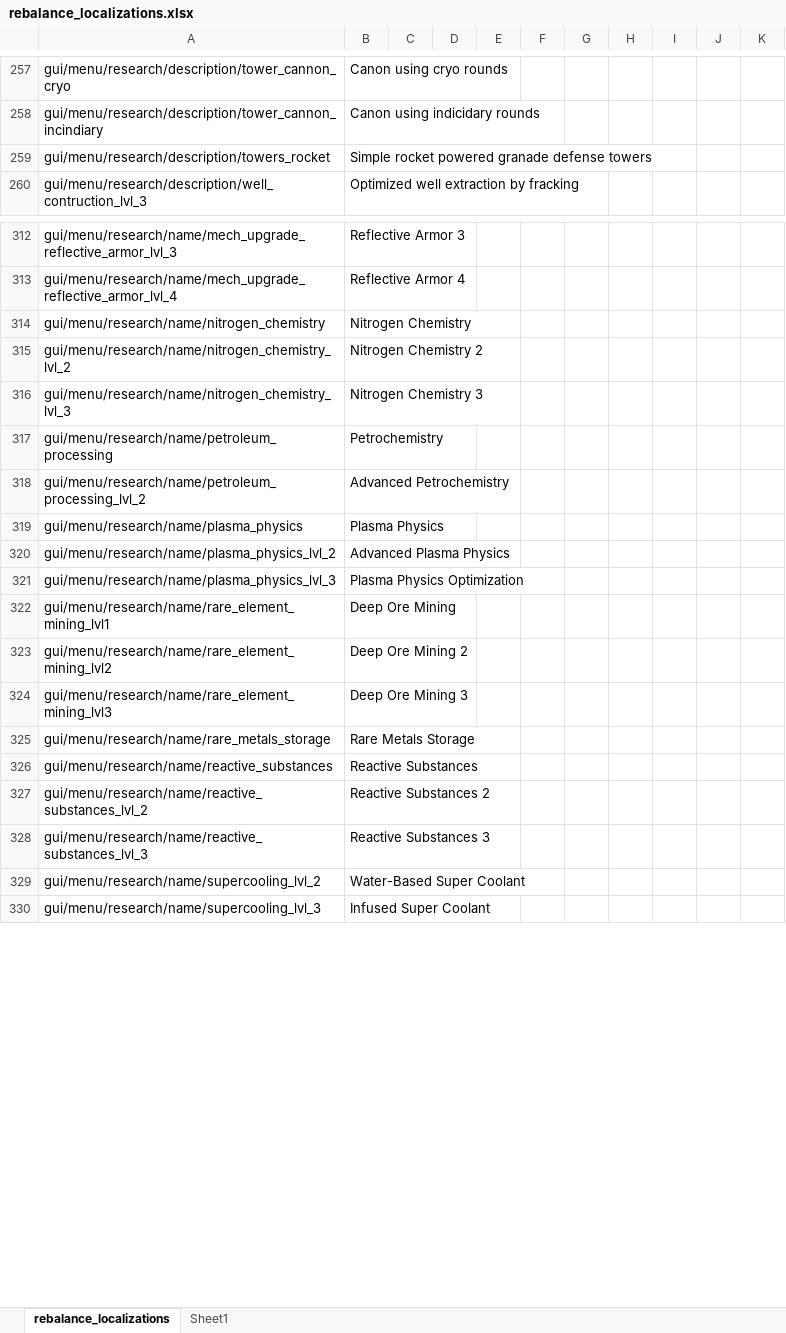
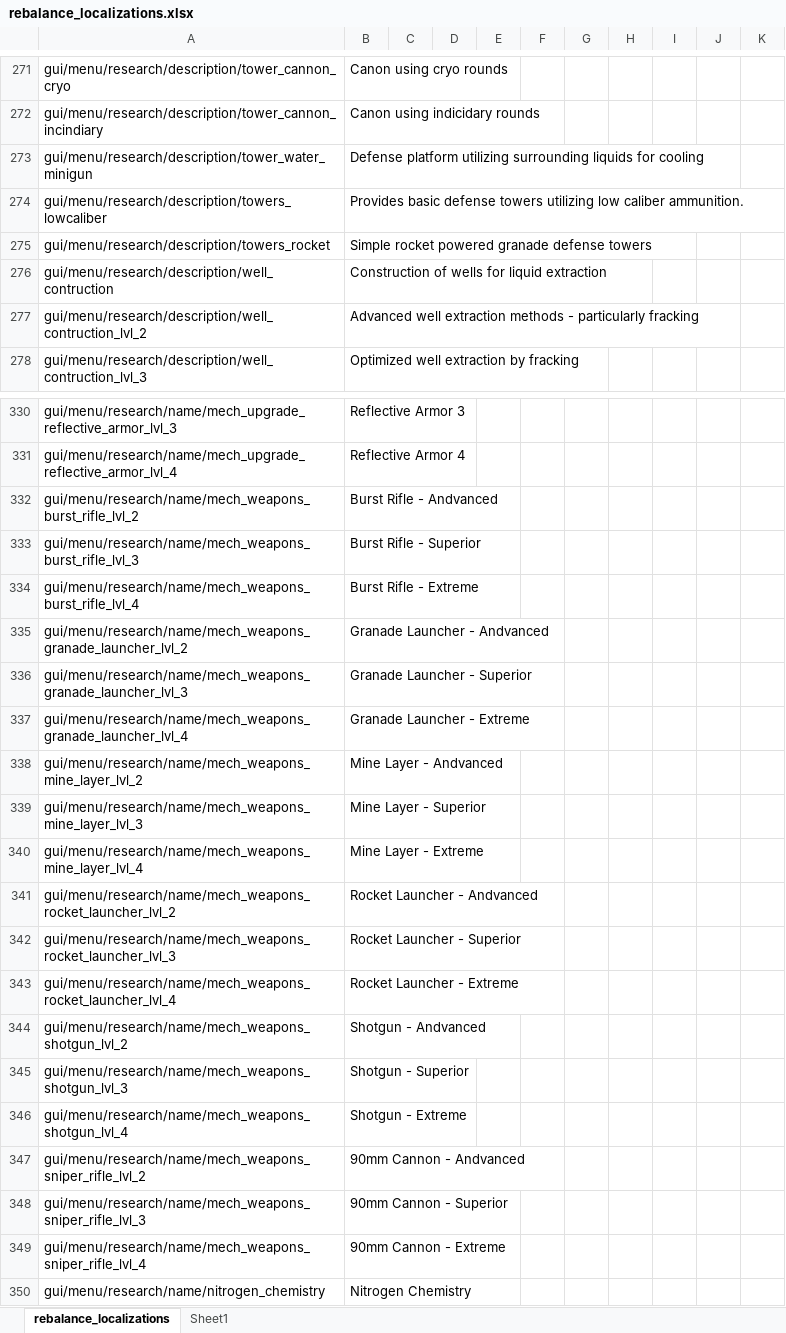
Before and after one commit to TheKilltech/rift_balance, an Excel workbook: gui/rebalance_localizations.xlsx, sheet rebalance_localizations, drawn as a sheet; only a part is shown, gaps mark what is left out; the shorter side is filled out with more unchanged rows; values as stored, in another font and other column widths than the file's, no borders; the diff covers the shown part only; the diff names each change by its address in the sheet, - before the commit and + after, or states it on an @@ line.

Commit message:
tech tree standard mech weapons split-up

```diff
--- a/gui/rebalance_localizations.xlsx (sheet rebalance_localizations)
+++ b/gui/rebalance_localizations.xlsx (sheet rebalance_localizations)
@@ row 253 moved to row 273: gui/menu/research/description/tower_wate… @@
@@ row 274 unhidden: gui/menu/research/description/towers_lowcaliber | Provides basic defense towers utilizing low caliber ammunition. @@
@@ row 276 unhidden: gui/menu/research/description/well_contruction | Construction of wells for liquid extraction @@
+row 277: gui/menu/research/description/well_contruction_lvl_2 | Advanced well extraction methods - particularly fracking
+row 332: gui/menu/research/name/mech_weapons_burst_rifle_lvl_2 | Burst Rifle - Andvanced
+row 333: gui/menu/research/name/mech_weapons_burst_rifle_lvl_3 | Burst Rifle - Superior
+row 334: gui/menu/research/name/mech_weapons_burst_rifle_lvl_4 | Burst Rifle - Extreme
+row 335: gui/menu/research/name/mech_weapons_granade_launcher_lvl_2 | Granade Launcher - Andvanced
+row 336: gui/menu/research/name/mech_weapons_granade_launcher_lvl_3 | Granade Launcher - Superior
+row 337: gui/menu/research/name/mech_weapons_granade_launcher_lvl_4 | Granade Launcher - Extreme
+row 338: gui/menu/research/name/mech_weapons_mine_layer_lvl_2 | Mine Layer - Andvanced
+row 339: gui/menu/research/name/mech_weapons_mine_layer_lvl_3 | Mine Layer - Superior
+row 340: gui/menu/research/name/mech_weapons_mine_layer_lvl_4 | Mine Layer - Extreme
+row 341: gui/menu/research/name/mech_weapons_rocket_launcher_lvl_2 | Rocket Launcher - Andvanced
+row 342: gui/menu/research/name/mech_weapons_rocket_launcher_lvl_3 | Rocket Launcher - Superior
+row 343: gui/menu/research/name/mech_weapons_rocket_launcher_lvl_4 | Rocket Launcher - Extreme
+row 344: gui/menu/research/name/mech_weapons_shotgun_lvl_2 | Shotgun - Andvanced
+row 345: gui/menu/research/name/mech_weapons_shotgun_lvl_3 | Shotgun - Superior
+row 346: gui/menu/research/name/mech_weapons_shotgun_lvl_4 | Shotgun - Extreme
+row 347: gui/menu/research/name/mech_weapons_sniper_rifle_lvl_2 | 90mm Cannon - Andvanced
+row 348: gui/menu/research/name/mech_weapons_sniper_rifle_lvl_3 | 90mm Cannon - Superior
+row 349: gui/menu/research/name/mech_weapons_sniper_rifle_lvl_4 | 90mm Cannon - Extreme
```
Also changed, not shown: 18 added rows, 1 moved row and 44 hidden or unhidden rows elsewhere in this sheet, 2 other files.
